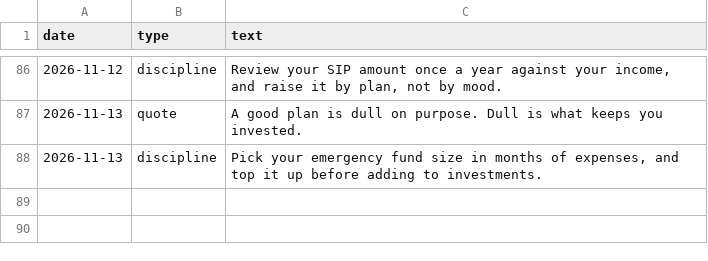
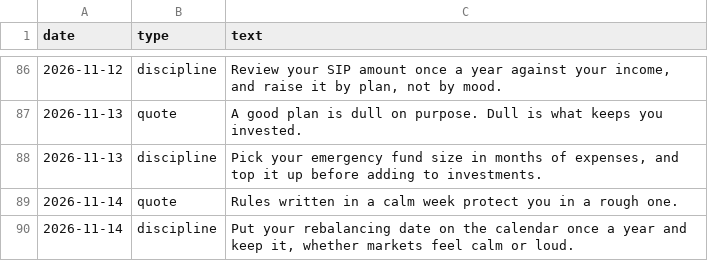
Before and after one commit to darshildshah211/dds-posters, a CSV file: stories/log.csv, drawn as a sheet; only a part is shown, gaps mark what is left out.

```diff
--- a/stories/log.csv
+++ b/stories/log.csv
@@ -88 +88,3 @@ date,type,text
 2026-11-13,discipline,"Pick your emergency fund size in months of expenses, and top it up before adding to investments."
+2026-11-14,quote,Rules written in a calm week protect you in a rough one.
+2026-11-14,discipline,"Put your rebalancing date on the calendar once a year and keep it, whether markets feel calm or loud."
```
Also changed, not shown: 6 other files.
